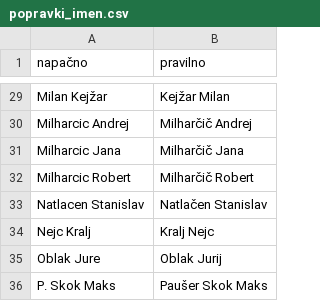
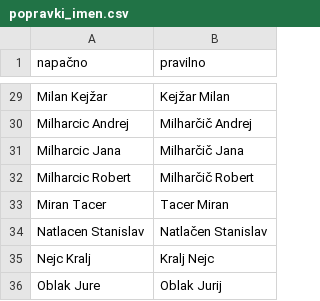
Before and after one commit to SimonPavlin68/ianseo, a CSV file: popravki_imen.csv, drawn as a sheet; only a part is shown, gaps mark what is left out; the shorter side is filled out with more unchanged rows; the diff names each change by its address in the sheet, - before the commit and + after, or states it on an @@ line.

```diff
--- a/popravki_imen.csv
+++ b/popravki_imen.csv
+row 33: Miran Tacer | Tacer Miran
```
Also changed, not shown: normalizacija_klubov.csv, udelezba_po_tekmovanjih.csv, 5 other files.
